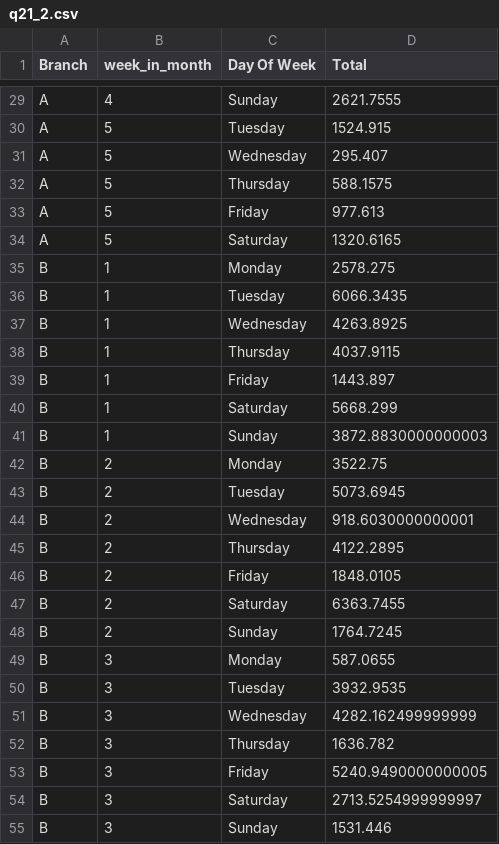
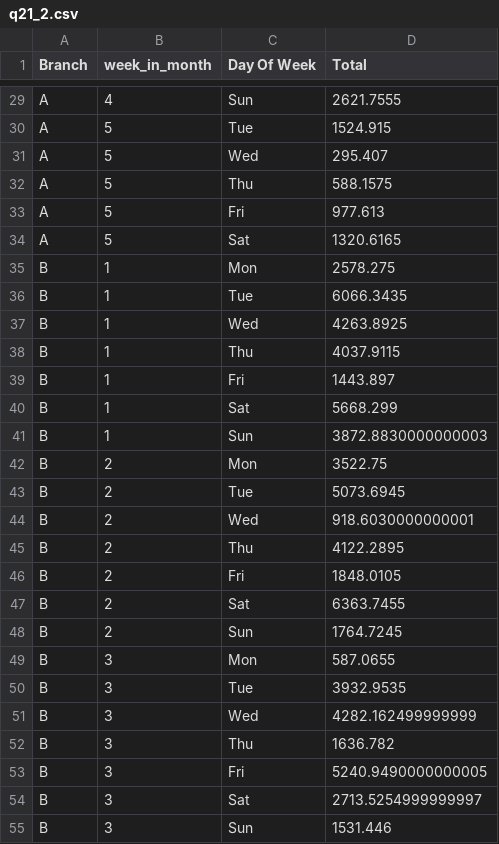
Before and after one commit to babatunde71/dataset_Data_Vis, a CSV file: q21_2.csv, drawn as a sheet; only a part is shown, gaps mark what is left out; the diff covers the shown part only; the diff names each change by its address in the sheet, - before the commit and + after, or states it on an @@ line.

```diff
--- a/q21_2.csv
+++ b/q21_2.csv
-C29 (Day Of Week): Sunday
+C29 (Day Of Week): Sun
-C30 (Day Of Week): Tuesday
+C30 (Day Of Week): Tue
-C31 (Day Of Week): Wednesday
+C31 (Day Of Week): Wed
-C32 (Day Of Week): Thursday
+C32 (Day Of Week): Thu
-C33 (Day Of Week): Friday
+C33 (Day Of Week): Fri
-C34 (Day Of Week): Saturday
+C34 (Day Of Week): Sat
-C35 (Day Of Week): Monday
+C35 (Day Of Week): Mon
-C36 (Day Of Week): Tuesday
+C36 (Day Of Week): Tue
-C37 (Day Of Week): Wednesday
+C37 (Day Of Week): Wed
-C38 (Day Of Week): Thursday
+C38 (Day Of Week): Thu
-C39 (Day Of Week): Friday
+C39 (Day Of Week): Fri
-C40 (Day Of Week): Saturday
+C40 (Day Of Week): Sat
-C41 (Day Of Week): Sunday
+C41 (Day Of Week): Sun
-C42 (Day Of Week): Monday
+C42 (Day Of Week): Mon
-C43 (Day Of Week): Tuesday
+C43 (Day Of Week): Tue
-C44 (Day Of Week): Wednesday
+C44 (Day Of Week): Wed
-C45 (Day Of Week): Thursday
+C45 (Day Of Week): Thu
-C46 (Day Of Week): Friday
+C46 (Day Of Week): Fri
-C47 (Day Of Week): Saturday
+C47 (Day Of Week): Sat
-C48 (Day Of Week): Sunday
+C48 (Day Of Week): Sun
-C49 (Day Of Week): Monday
+C49 (Day Of Week): Mon
-C50 (Day Of Week): Tuesday
+C50 (Day Of Week): Tue
-C51 (Day Of Week): Wednesday
+C51 (Day Of Week): Wed
-C52 (Day Of Week): Thursday
+C52 (Day Of Week): Thu
-C53 (Day Of Week): Friday
+C53 (Day Of Week): Fri
-C54 (Day Of Week): Saturday
+C54 (Day Of Week): Sat
-C55 (Day Of Week): Sunday
+C55 (Day Of Week): Sun
```
Also changed, not shown: 72 edited cells elsewhere in this file.
